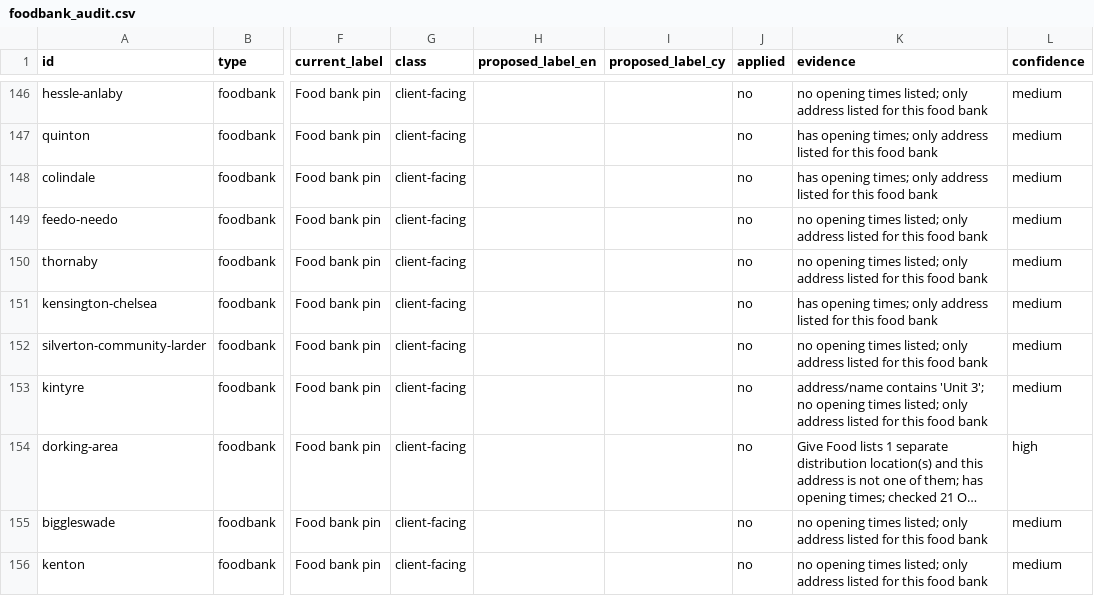
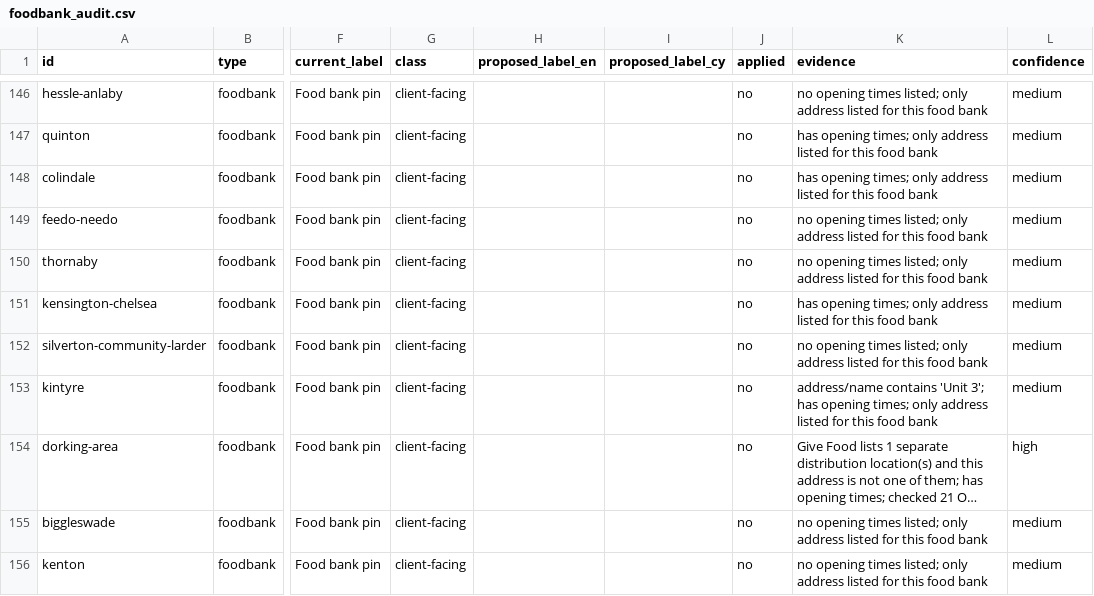
Before and after one commit to Postcode-economics/find-your-food-bank, a CSV file: logs/foodbank_audit.csv, drawn as a sheet; only a part is shown, gaps mark what is left out; long unchanged cells end in …; the diff covers the shown part only; the diff names each change by its address in the sheet, - before the commit and + after, or states it on an @@ line.

```diff
--- a/logs/foodbank_audit.csv
+++ b/logs/foodbank_audit.csv
-K153 (evidence): …'Unit 3'; no opening times listed; only address…
+K153 (evidence): …'Unit 3'; has opening times; only address…
```
Also changed, not shown: 9 added rows, 1 removed row and 27 edited cells elsewhere in this file, 4 other files.
